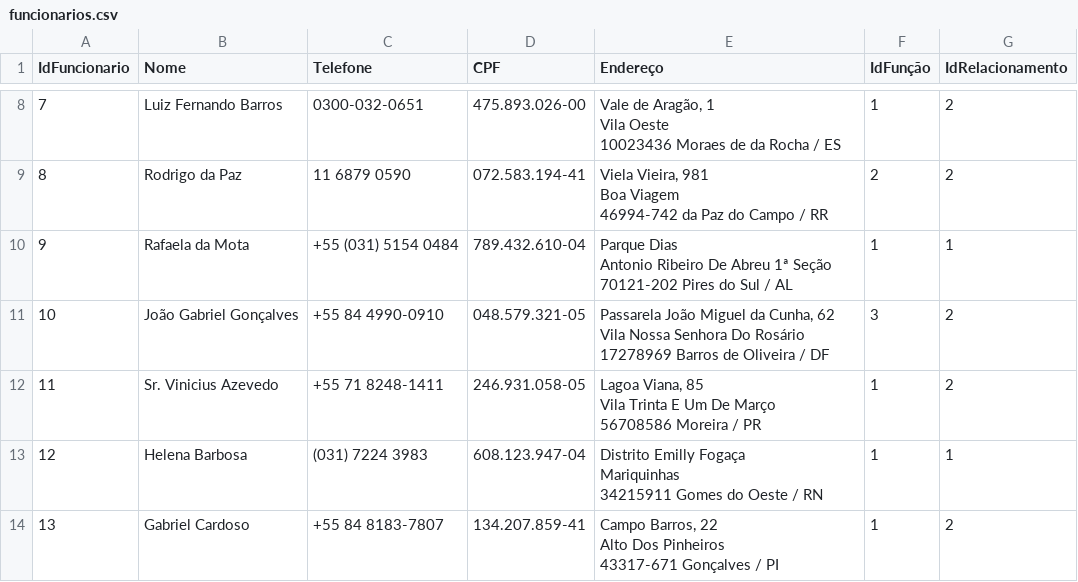
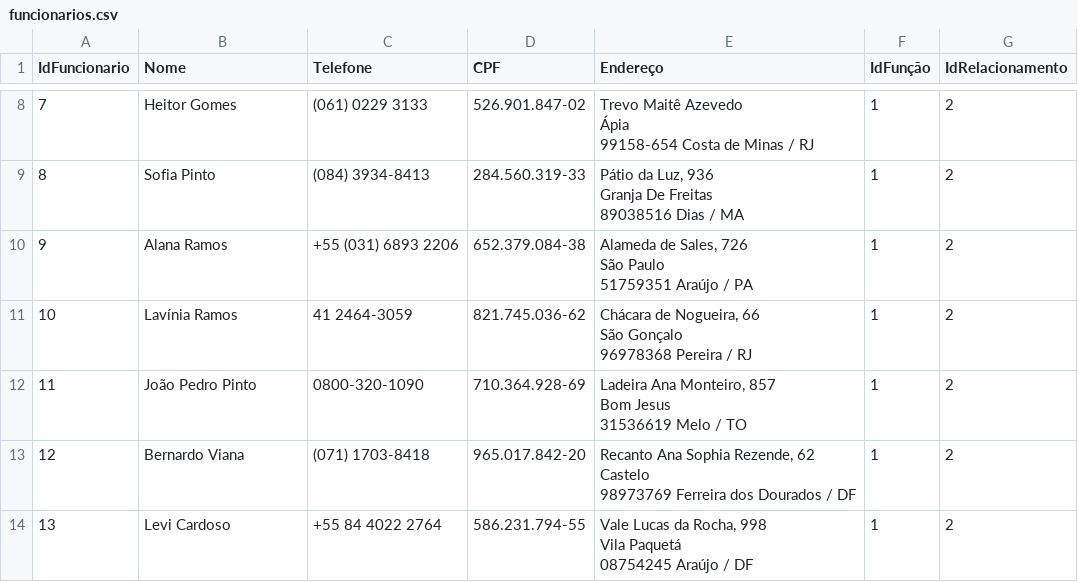
Before and after one commit to wllsena/chaves_imoveis, a CSV file: data/funcionarios.csv, drawn as a sheet; only a part is shown, gaps mark what is left out; ↵ is a line break in a cell; the diff covers the shown part only; the diff names each change by its address in the sheet, - before the commit and + after, or states it on an @@ line.

```diff
--- a/data/funcionarios.csv
+++ b/data/funcionarios.csv
-B8 (Nome): Luiz Fernando Barros
+B8 (Nome): Heitor Gomes
-C8 (Telefone): 0300-032-0651
+C8 (Telefone): (061) 0229 3133
-D8 (CPF): 475.893.026-00
+D8 (CPF): 526.901.847-02
-E8 (Endereço): Vale de Aragão, 1 ↵ Vila Oeste ↵ 10023436 Moraes de da Rocha / ES
+E8 (Endereço): Trevo Maitê Azevedo ↵ Ápia ↵ 99158-654 Costa de Minas / RJ
-B9 (Nome): Rodrigo da Paz
+B9 (Nome): Sofia Pinto
-C9 (Telefone): 11 6879 0590
+C9 (Telefone): (084) 3934-8413
-D9 (CPF): 072.583.194-41
+D9 (CPF): 284.560.319-33
-E9 (Endereço): Viela Vieira, 981 ↵ Boa Viagem ↵ 46994-742 da Paz do Campo / RR
+E9 (Endereço): Pátio da Luz, 936 ↵ Granja De Freitas ↵ 89038516 Dias / MA
-F9 (IdFunção): 2
+F9 (IdFunção): 1
-B10 (Nome): Rafaela da Mota
+B10 (Nome): Alana Ramos
-C10 (Telefone): +55 (031) 5154 0484
+C10 (Telefone): +55 (031) 6893 2206
-D10 (CPF): 789.432.610-04
+D10 (CPF): 652.379.084-38
-E10 (Endereço): Parque Dias ↵ Antonio Ribeiro De Abreu 1ª Seção ↵ 70121-202 Pires do Sul / AL
+E10 (Endereço): Alameda de Sales, 726 ↵ São Paulo ↵ 51759351 Araújo / PA
-G10 (IdRelacionamento): 1
+G10 (IdRelacionamento): 2
-B11 (Nome): João Gabriel Gonçalves
+B11 (Nome): Lavínia Ramos
-C11 (Telefone): +55 84 4990-0910
+C11 (Telefone): 41 2464-3059
-D11 (CPF): 048.579.321-05
+D11 (CPF): 821.745.036-62
-E11 (Endereço): Passarela João Miguel da Cunha, 62 ↵ Vila Nossa Senhora Do Rosário ↵ 17278969 Barros de Oliveira / DF
+E11 (Endereço): Chácara de Nogueira, 66 ↵ São Gonçalo ↵ 96978368 Pereira / RJ
-F11 (IdFunção): 3
+F11 (IdFunção): 1
-B12 (Nome): Sr. Vinicius Azevedo
+B12 (Nome): João Pedro Pinto
-C12 (Telefone): +55 71 8248-1411
+C12 (Telefone): 0800-320-1090
-D12 (CPF): 246.931.058-05
+D12 (CPF): 710.364.928-69
-E12 (Endereço): Lagoa Viana, 85 ↵ Vila Trinta E Um De Março ↵ 56708586 Moreira / PR
+E12 (Endereço): Ladeira Ana Monteiro, 857 ↵ Bom Jesus ↵ 31536619 Melo / TO
-B13 (Nome): Helena Barbosa
+B13 (Nome): Bernardo Viana
-C13 (Telefone): (031) 7224 3983
+C13 (Telefone): (071) 1703-8418
-D13 (CPF): 608.123.947-04
+D13 (CPF): 965.017.842-20
-E13 (Endereço): Distrito Emilly Fogaça ↵ Mariquinhas ↵ 34215911 Gomes do Oeste / RN
+E13 (Endereço): Recanto Ana Sophia Rezende, 62 ↵ Castelo ↵ 98973769 Ferreira dos Dourados / DF
-G13 (IdRelacionamento): 1
+G13 (IdRelacionamento): 2
-B14 (Nome): Gabriel Cardoso
+B14 (Nome): Levi Cardoso
-C14 (Telefone): +55 84 8183-7807
+C14 (Telefone): +55 84 4022 2764
-D14 (CPF): 134.207.859-41
+D14 (CPF): 586.231.794-55
-E14 (Endereço): Campo Barros, 22 ↵ Alto Dos Pinheiros ↵ 43317-671 Gonçalves / PI
+E14 (Endereço): Vale Lucas da Rocha, 998 ↵ Vila Paquetá ↵ 08754245 Araújo / DF
```
Also changed, not shown: 109 edited cells elsewhere in this file, data/corretores.csv, data/funcionarios2.csv, 21 other files.
